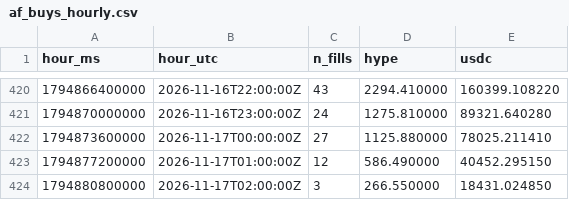
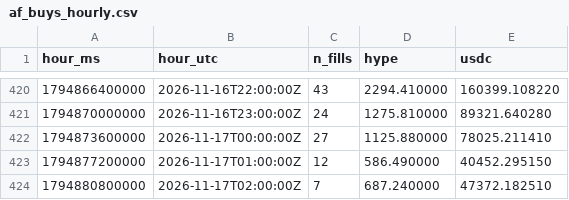
Before and after one commit to ryu-sf6/hype-funding, a CSV file: data/af_buys_hourly.csv, drawn as a sheet; only a part is shown, gaps mark what is left out.

```diff
--- a/data/af_buys_hourly.csv
+++ b/data/af_buys_hourly.csv
@@ -423,2 +423,2 @@ hour_ms,hour_utc,n_fills,hype,usdc
 1794877200000,2026-11-17T01:00:00Z,12,586.490000,40452.295150
-1794880800000,2026-11-17T02:00:00Z,3,266.550000,18431.024850
+1794880800000,2026-11-17T02:00:00Z,7,687.240000,47372.182510
```
Also changed, not shown: data/af_daily.csv, data/af_snapshots.csv, 7 other files.
